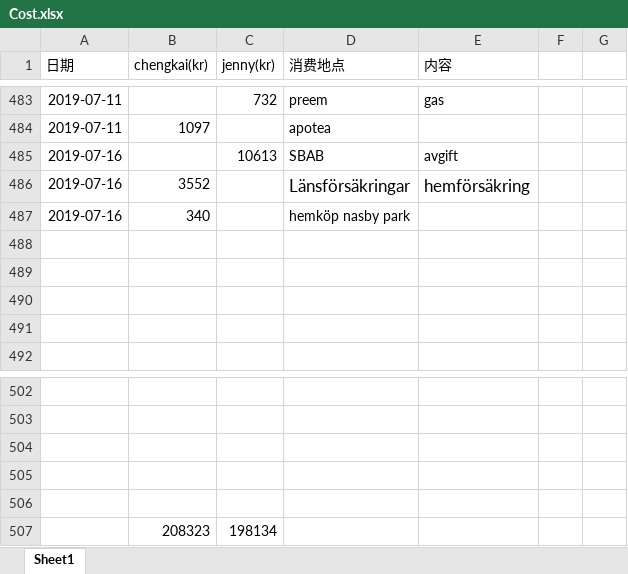
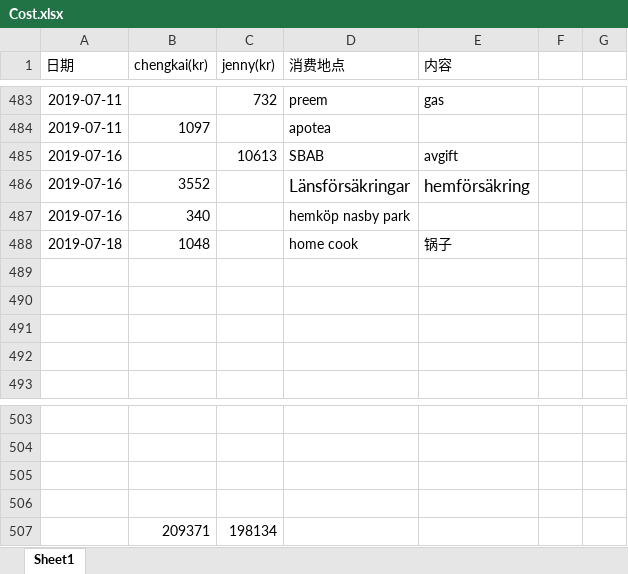
Before and after one commit to yanhuanwang/cost, an Excel workbook: Cost.xlsx, sheet Sheet1, drawn as a sheet; only a part is shown, gaps mark what is left out; values as stored, in another font and other column widths than the file's, no borders; conditional formats not drawn; removed rows and columns are numbered as before the commit, all else as after; the diff names each change by its address in the sheet, - before the commit and + after, or states it on an @@ line.

Commit message:
20190718

```diff
--- a/Cost.xlsx (sheet Sheet1)
+++ b/Cost.xlsx (sheet Sheet1)
+row 488: 2019-07-18 | 1048 |  | home cook | 锅子
-row 507: (empty)
+row 507:  | 209371 | 198134
-row 507:  | 208323 | 198134
```
